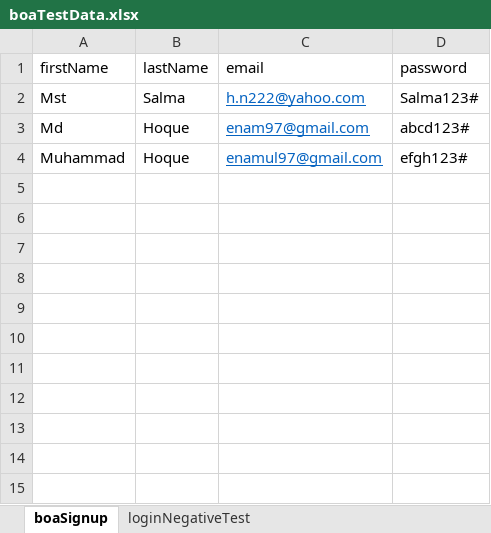
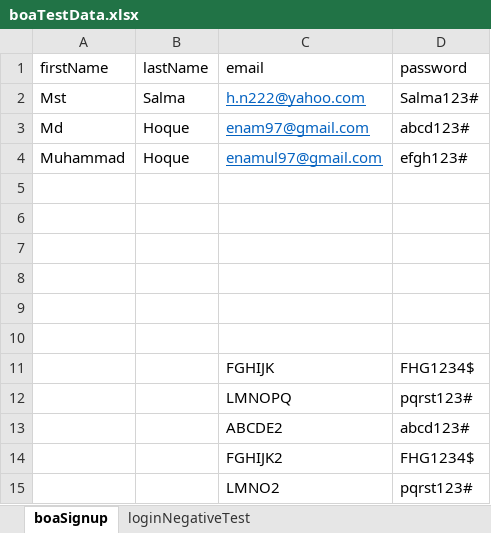
Before and after one commit to eddyramirezj/Team5WDESeleniumBootcamp, an Excel workbook: com.bankofamerica.com/target/test-classes/boaTestData.xlsx, sheet boaSignup, drawn as a sheet; values as stored, in another font and other column widths than the file's, no borders; the diff names each change by its address in the sheet, - before the commit and + after, or states it on an @@ line.

```diff
--- a/com.bankofamerica.com/target/test-classes/boaTestData.xlsx (sheet boaSignup)
+++ b/com.bankofamerica.com/target/test-classes/boaTestData.xlsx (sheet boaSignup)
+row 5: (empty)
+row 6: (empty)
+row 7: (empty)
+row 8: (empty)
+row 9: (empty)
+row 10: (empty)
+row 11:  |  | FGHIJK | FHG1234$
+row 12:  |  | LMNOPQ | pqrst123#
+row 13:  |  | ABCDE2 | abcd123#
+row 14:  |  | FGHIJK2 | FHG1234$
+row 15:  |  | LMNO2 | pqrst123#
```
Also changed, not shown: sheet loginNegativeTest, 47 other files.
